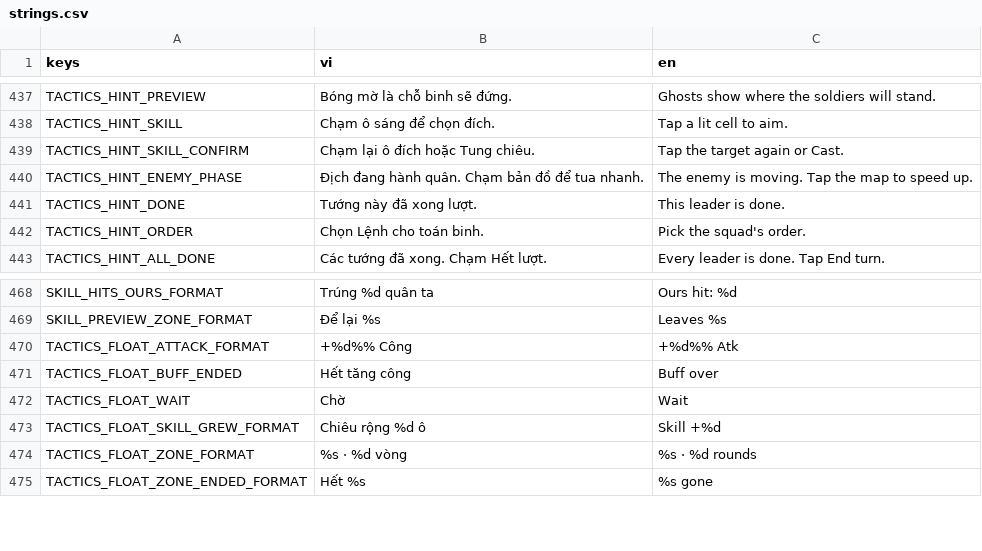
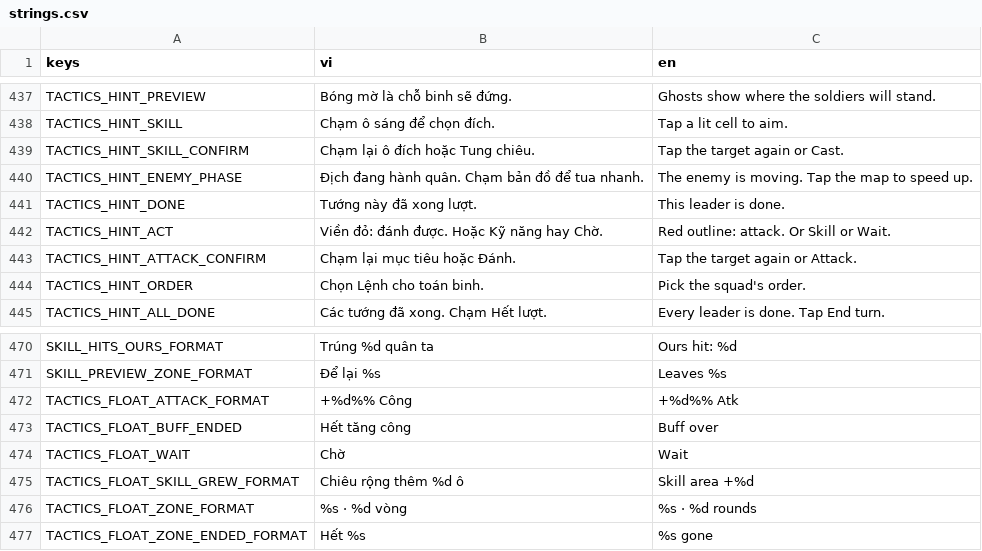
Before and after one commit to nhatphucpham/fal-gaming, a CSV file: Locale/strings.csv, drawn as a sheet; only a part is shown, gaps mark what is left out.

```diff
--- a/Locale/strings.csv
+++ b/Locale/strings.csv
@@ -441,2 +441,4 @@ TACTICS_HINT_ENEMY_PHASE,Địch đang hành quân. Chạm bản đồ để tua
 TACTICS_HINT_DONE,Tướng này đã xong lượt.,This leader is done.
+TACTICS_HINT_ACT,Viền đỏ: đánh được. Hoặc Kỹ năng hay Chờ.,Red outline: attack. Or Skill or Wait.
+TACTICS_HINT_ATTACK_CONFIRM,Chạm lại mục tiêu hoặc Đánh.,Tap the target again or Attack.
 TACTICS_HINT_ORDER,Chọn Lệnh cho toán binh.,Pick the squad's order.
@@ -472,3 +474,3 @@ TACTICS_FLOAT_BUFF_ENDED,Hết tăng công,Buff over
 TACTICS_FLOAT_WAIT,Chờ,Wait
-TACTICS_FLOAT_SKILL_GREW_FORMAT,Chiêu rộng %d ô,Skill +%d
+TACTICS_FLOAT_SKILL_GREW_FORMAT,Chiêu rộng thêm %d ô,Skill area +%d
 TACTICS_FLOAT_ZONE_FORMAT,%s · %d vòng,%s · %d rounds
```
Also changed, not shown: 7 other files.
